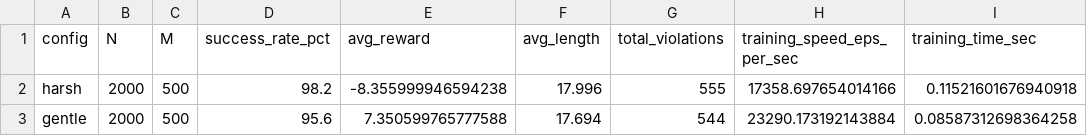
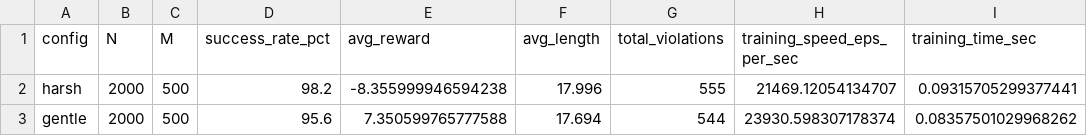
Before and after one commit to kurin0u0/9814, a CSV file: z5709922_assignment2/qlearning_metrics_comparison.csv, drawn as a sheet.

```diff
--- a/z5709922_assignment2/qlearning_metrics_comparison.csv
+++ b/z5709922_assignment2/qlearning_metrics_comparison.csv
@@ -1,3 +1,3 @@
 config,N,M,success_rate_pct,avg_reward,avg_length,total_violations,training_speed_eps_per_sec,training_time_sec
-harsh,2000,500,98.2,-8.355999946594238,17.996,555,17358.697654014166,0.11521601676940918
-gentle,2000,500,95.6,7.350599765777588,17.694,544,23290.173192143884,0.08587312698364258
+harsh,2000,500,98.2,-8.355999946594238,17.996,555,21469.12054134707,0.09315705299377441
+gentle,2000,500,95.6,7.350599765777588,17.694,544,23930.598307178374,0.08357501029968262
```
Also changed, not shown: 8 other files.
